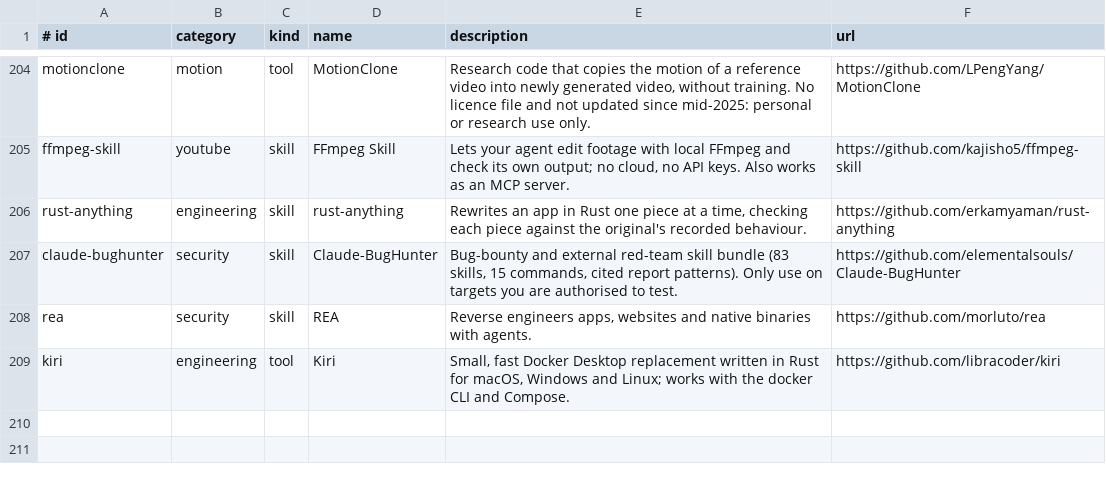
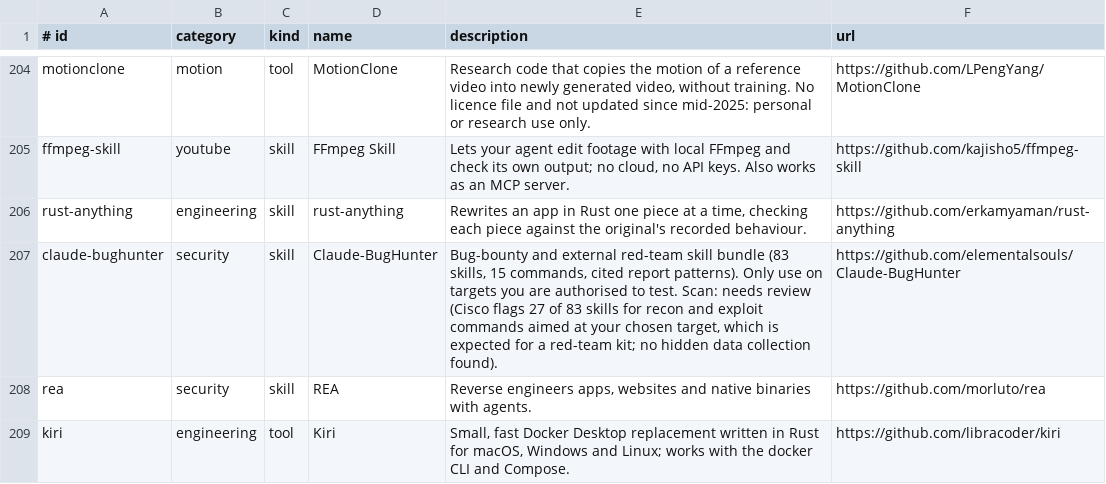
Before and after one commit to Z1esco/4rmory, a TSV file: catalog/armory.tsv, drawn as a sheet; only a part is shown, gaps mark what is left out.

```diff
--- a/catalog/armory.tsv
+++ b/catalog/armory.tsv
@@ -206,3 +206,3 @@ ffmpeg-skill	youtube	skill	FFmpeg Skill	Lets your agent edit footage with local
 rust-anything	engineering	skill	rust-anything	Rewrites an app in Rust one piece at a time, checking each piece against the original's recorded behaviour.	https://github.com/erkamyaman/rust-anything
-claude-bughunter	security	skill	Claude-BugHunter	Bug-bounty and external red-team skill bundle (83 skills, 15 commands, cited report patterns). Only use on targets you are authorised to test.	https://github.com/elementalsouls/Claude-BugHunter
+claude-bughunter	security	skill	Claude-BugHunter	Bug-bounty and external red-team skill bundle (83 skills, 15 commands, cited report patterns). Only use on targets you are authorised to test. Scan: needs review (Cisco flags 27 of 83 skills for recon and exploit commands aimed at your chosen target, which is expected for a red-team kit; no hidden data collection found).	https://github.com/elementalsouls/Claude-BugHunter
 rea	security	skill	REA	Reverse engineers apps, websites and native binaries with agents.	https://github.com/morluto/rea
```
